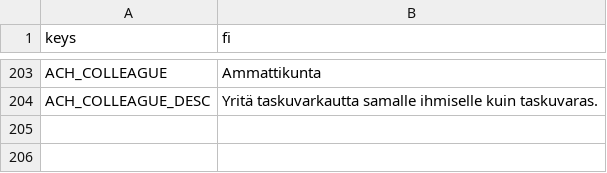
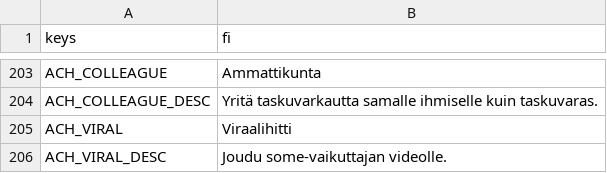
Before and after one commit to Ecculi/GoodMorningMoonshine, a CSV file: localization/strings.csv, drawn as a sheet; only a part is shown, gaps mark what is left out; the diff names each change by its address in the sheet, - before the commit and + after, or states it on an @@ line.

```diff
--- a/localization/strings.csv
+++ b/localization/strings.csv
+row 205: ACH_VIRAL | Viraalihitti
+row 206: ACH_VIRAL_DESC | Joudu some-vaikuttajan videolle.
```
Also changed, not shown: 6 other files.
